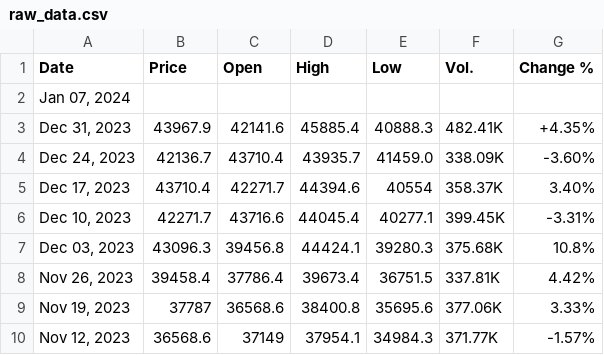
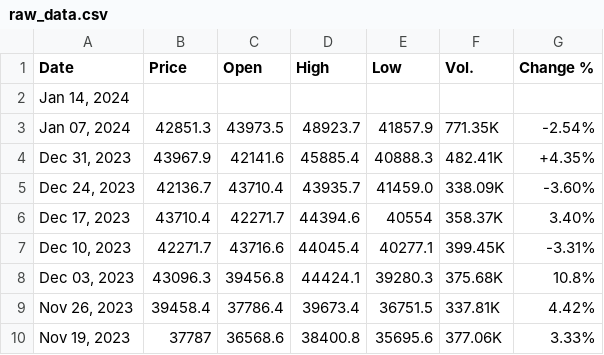
Before and after one commit to turbozambas/intoinfinity, a CSV file: data/raw_data.csv, drawn as a sheet; only a part is shown; the shorter side is filled out with more unchanged rows.

```diff
--- a/data/raw_data.csv
+++ b/data/raw_data.csv
@@ -1,3 +1,4 @@
 Date,Price,Open,High,Low,Vol.,Change %
-"Jan 07, 2024",
+"Jan 14, 2024",
+"Jan 07, 2024",42851.3,43973.5,48923.7,41857.9,771.35K,-2.54%
 "Dec 31, 2023",43967.9,42141.6,45885.4,40888.3,482.41K,+4.35%
```
Also changed, not shown: 4 other files.
